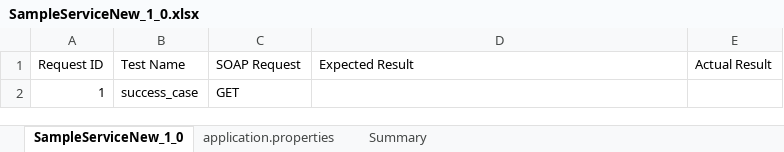
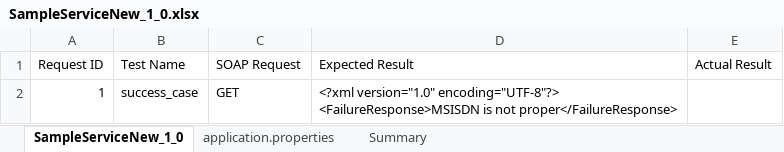
Before and after one commit to leha-28/test_esb_integration, an Excel workbook: ESB/SampleServiceNew_Esb_1_0/testing/dev/SampleServiceNew_1_0.xlsx, sheet SampleServiceNew_1_0, drawn as a sheet; values as stored, in another font and other column widths than the file's, no borders; ↵ is a line break in a cell; the diff names each change by its address in the sheet, - before the commit and + after, or states it on an @@ line.

Commit message:
Add files via upload

```diff
--- a/ESB/SampleServiceNew_Esb_1_0/testing/dev/SampleServiceNew_1_0.xlsx (sheet SampleServiceNew_1_0)
+++ b/ESB/SampleServiceNew_Esb_1_0/testing/dev/SampleServiceNew_1_0.xlsx (sheet SampleServiceNew_1_0)
-D2 (Expected Result): (empty)
+D2 (Expected Result): <?xml version="1.0" encoding="UTF-8"?> ↵ <FailureResponse>MSISDN is not proper</FailureResponse>
```
